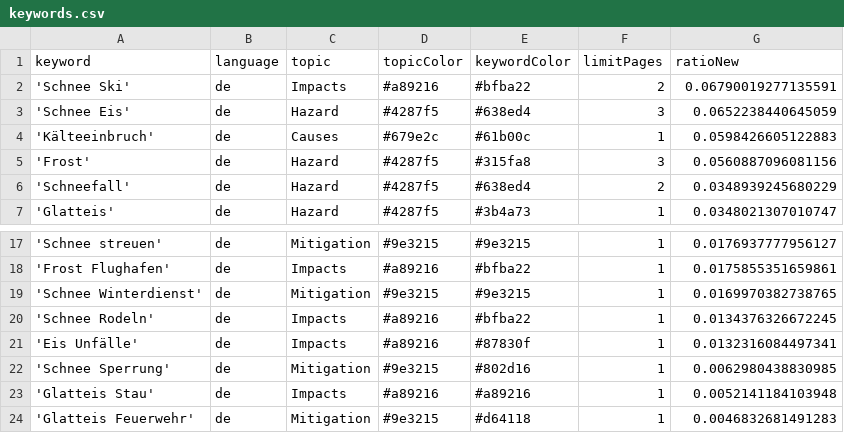
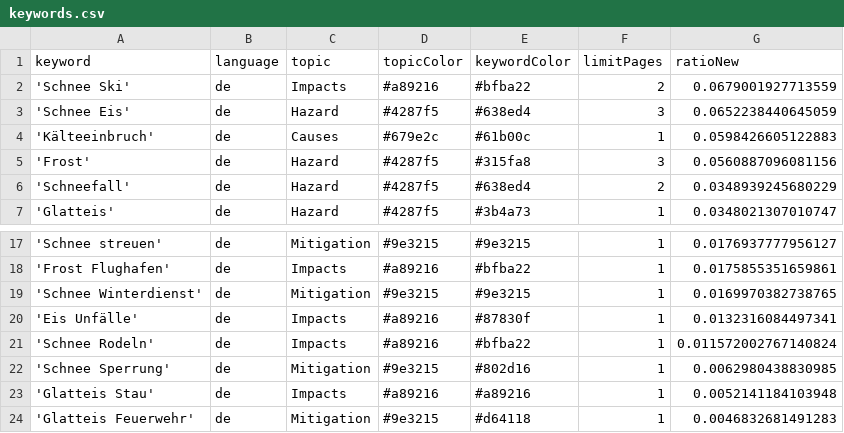
Before and after one commit to emorl-news/winterIsComing, a CSV file: keywords.csv, drawn as a sheet; only a part is shown, gaps mark what is left out.

Commit message:
Commit from GitHub Actions (harvest:0.0)

```diff
--- a/keywords.csv
+++ b/keywords.csv
@@ -1,3 +1,3 @@
 keyword,language,topic,topicColor,keywordColor,limitPages,ratioNew
-'Schnee Ski',de,Impacts,#a89216,#bfba22,2,0.06790019277135591
+'Schnee Ski',de,Impacts,#a89216,#bfba22,2,0.0679001927713559
 'Schnee Eis',de,Hazard,#4287f5,#638ed4,3,0.0652238440645059
@@ -19,4 +19,4 @@ keyword,language,topic,topicColor,keywordColor,limitPages,ratioNew
 'Schnee Winterdienst',de,Mitigation,#9e3215,#9e3215,1,0.0169970382738765
-'Schnee Rodeln',de,Impacts,#a89216,#bfba22,1,0.0134376326672245
 'Eis Unfälle',de,Impacts,#a89216,#87830f,1,0.0132316084497341
+'Schnee Rodeln',de,Impacts,#a89216,#bfba22,1,0.011572002767140824
 'Schnee Sperrung',de,Mitigation,#9e3215,#802d16,1,0.0062980438830985
```
